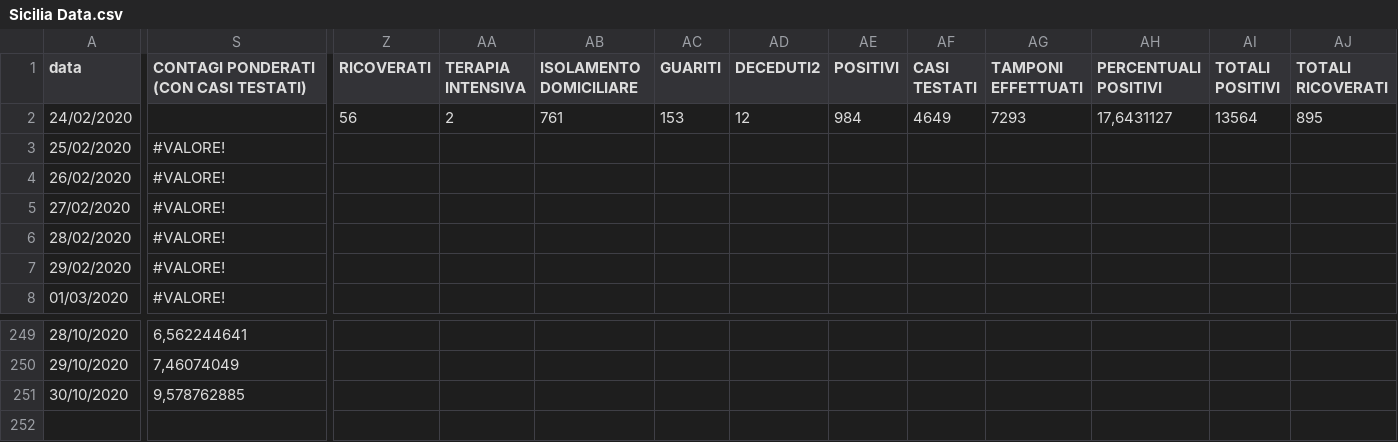
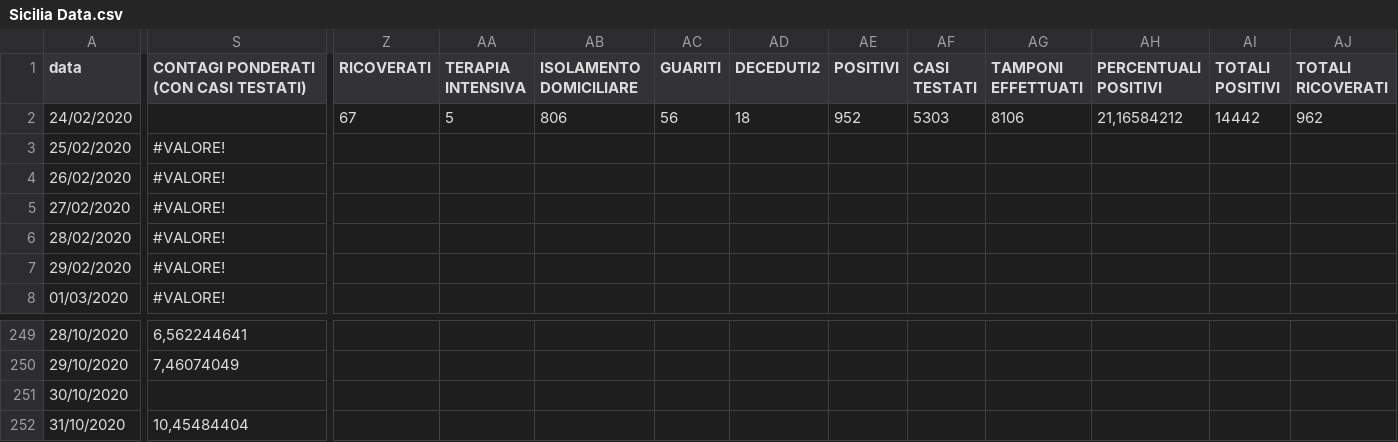
Before and after one commit to elninopeppe/Covid-Data-Sicily, a CSV file: Sicilia Data.csv, drawn as a sheet; only a part is shown, gaps mark what is left out; rows hold the shown columns only; the diff covers the shown part only; the diff names each change by its address in the sheet, - before the commit and + after, or states it on an @@ line.

Commit message:
Dati aggiornati al 31/10

```diff
--- a/Sicilia Data.csv
+++ b/Sicilia Data.csv
-Z2 (RICOVERATI): 56
+Z2 (RICOVERATI): 67
-AA2 (TERAPIA INTENSIVA): 2
+AA2 (TERAPIA INTENSIVA): 5
-AB2 (ISOLAMENTO DOMICILIARE): 761
+AB2 (ISOLAMENTO DOMICILIARE): 806
-AC2 (GUARITI): 153
+AC2 (GUARITI): 56
-AD2 (DECEDUTI2): 12
+AD2 (DECEDUTI2): 18
-AE2 (POSITIVI): 984
+AE2 (POSITIVI): 952
-AF2 (CASI TESTATI): 4649
+AF2 (CASI TESTATI): 5303
-AG2 (TAMPONI EFFETTUATI): 7293
+AG2 (TAMPONI EFFETTUATI): 8106
-AH2 (PERCENTUALI POSITIVI): 17,6431127
+AH2 (PERCENTUALI POSITIVI): 21,16584212
-AI2 (TOTALI POSITIVI): 13564
+AI2 (TOTALI POSITIVI): 14442
-AJ2 (TOTALI RICOVERATI): 895
+AJ2 (TOTALI RICOVERATI): 962
-S251: 9,578762885
+S251: (empty)
+row 252: 31/10/2020 | 10,45484404
```
Also changed, not shown: 2 edited cells elsewhere in this file.
